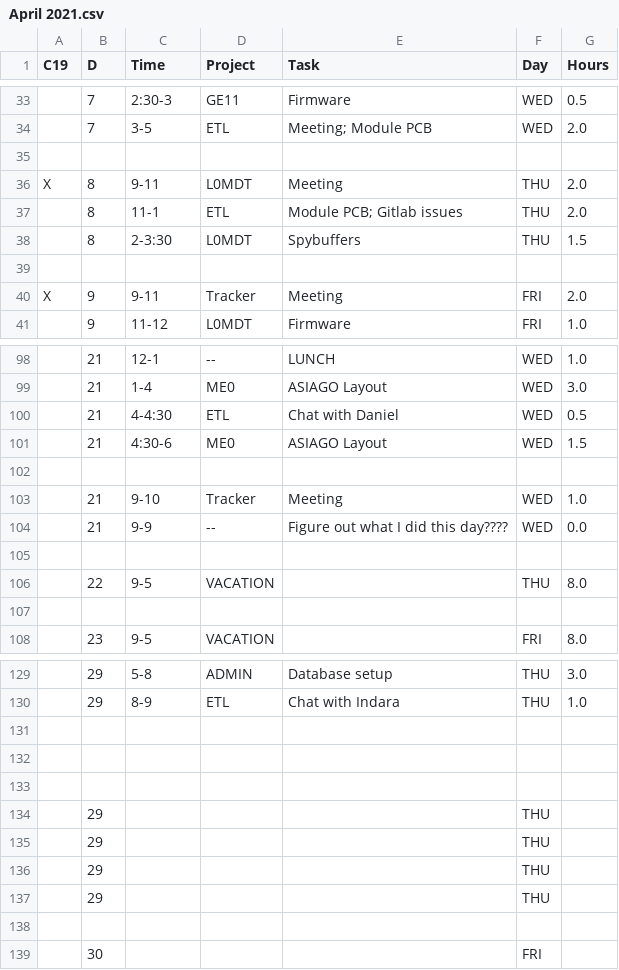
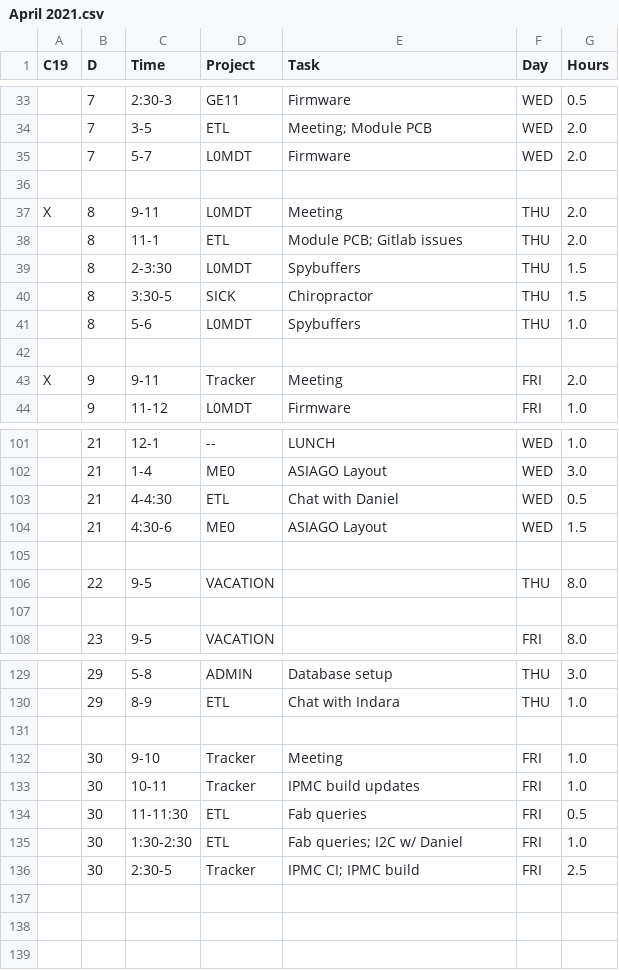
Before and after one commit to andrewpeck/edf-timesheet, a CSV file: billing/April 2021.csv, drawn as a sheet; only a part is shown, gaps mark what is left out; removed rows and columns are numbered as before the commit, all else as after; the diff covers the shown part only; the diff names each change by its address in the sheet, - before the commit and + after, or states it on an @@ line.

Commit message:
billing

```diff
--- a/billing/April 2021.csv
+++ b/billing/April 2021.csv
+row 35:  | 7 | 5-7 | L0MDT | Firmware | WED | 2.0
+row 40:  | 8 | 3:30-5 | SICK | Chiropractor | THU | 1.5
+row 41:  | 8 | 5-6 | L0MDT | Spybuffers | THU | 1.0
-row 102: (empty)
-row 103:  | 21 | 9-10 | Tracker | Meeting | WED | 1.0
-row 104:  | 21 | 9-9 | -- | Figure out what I did this day???? | WED | 0.0
-row 132: (empty)
+row 132:  | 30 | 9-10 | Tracker | Meeting | FRI | 1.0
-row 133: (empty)
+row 133:  | 30 | 10-11 | Tracker | IPMC build updates | FRI | 1.0
-row 134:  | 29 |  |  |  | THU
-row 135:  | 29 |  |  |  | THU
-row 136:  | 29 |  |  |  | THU
-row 137:  | 29 |  |  |  | THU
-row 134: (empty)
+row 134:  | 30 | 11-11:30 | ETL | Fab queries | FRI | 0.5
-row 139:  | 30 |  |  |  | FRI
+row 135:  | 30 | 1:30-2:30 | ETL | Fab queries; I2C w/ Daniel | FRI | 1.0
+row 136:  | 30 | 2:30-5 | Tracker | IPMC CI; IPMC build | FRI | 2.5
```
Also changed, not shown: 1 added row, 1 removed row and 15 edited cells elsewhere in this file, 9 other files.
